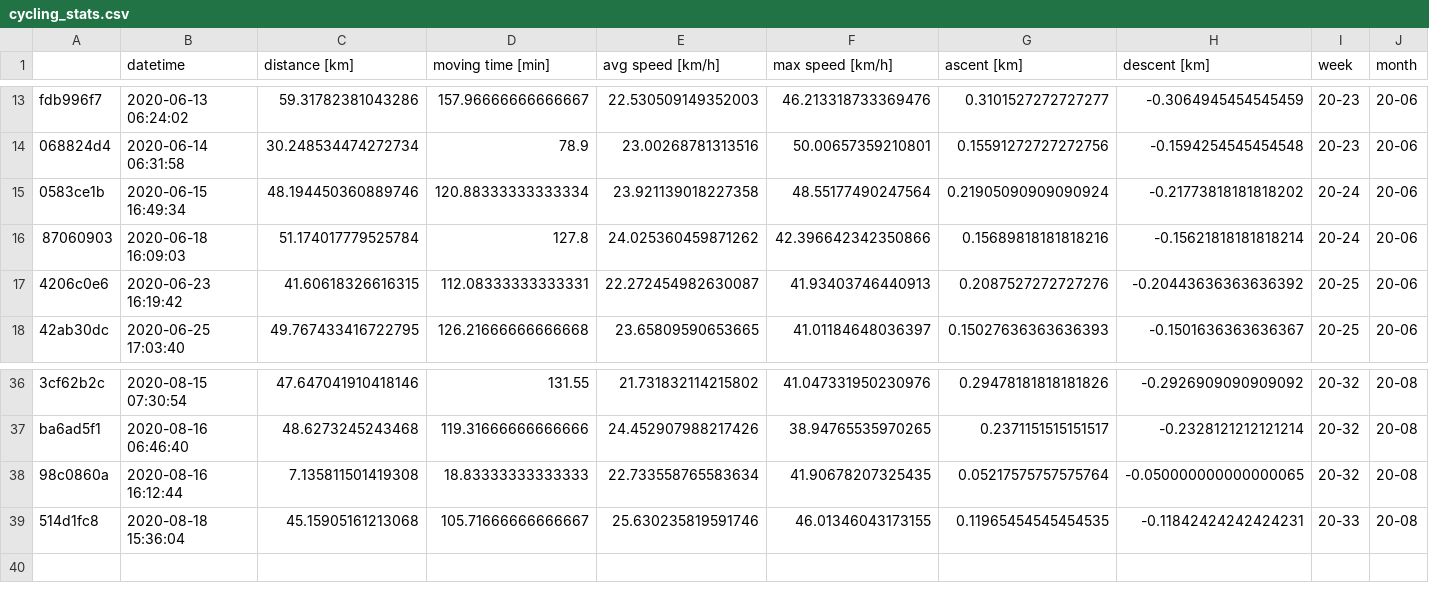
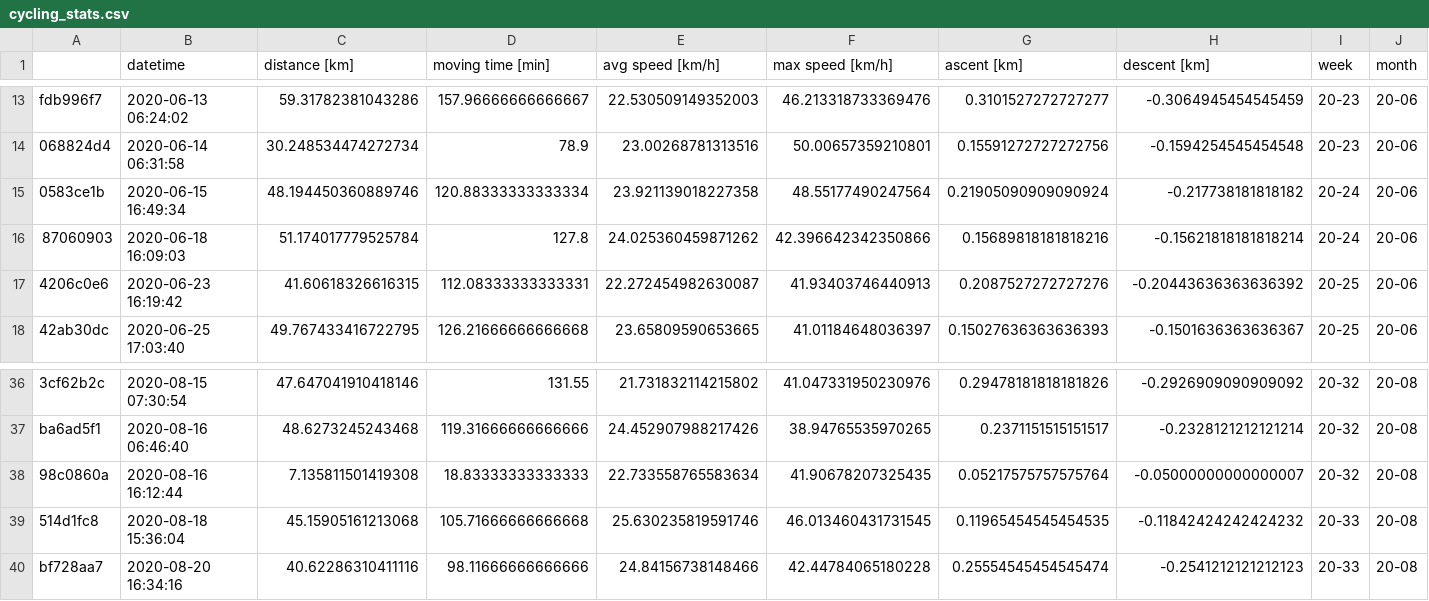
Before and after one commit to gschramm/cyclingstats, a CSV file: cycling_stats.csv, drawn as a sheet; only a part is shown, gaps mark what is left out; rows hold the shown columns only; the diff names each change by its address in the sheet, - before the commit and + after, or states it on an @@ line.

```diff
--- a/cycling_stats.csv
+++ b/cycling_stats.csv
-H15 (descent [km]): -0.21773818181818202
+H15 (descent [km]): -0.217738181818182
-H38 (descent [km]): -0.050000000000000065
+H38 (descent [km]): -0.05000000000000007
-D39 (moving time [min]): 105.71666666666667
+D39 (moving time [min]): 105.71666666666668
-F39 (max speed [km/h]): 46.01346043173155
+F39 (max speed [km/h]): 46.013460431731545
-H39 (descent [km]): -0.11842424242424231
+H39 (descent [km]): -0.11842424242424232
+row 40: bf728aa7 | 2020-08-20 16:34:16 | 40.62286310411116 | 98.11666666666666 | 24.84156738148466 | 42.44784065180228 | 0.25554545454545474 | -0.2541212121212123 | 20-33 | 20-08
```
Also changed, not shown: 1 other file.
